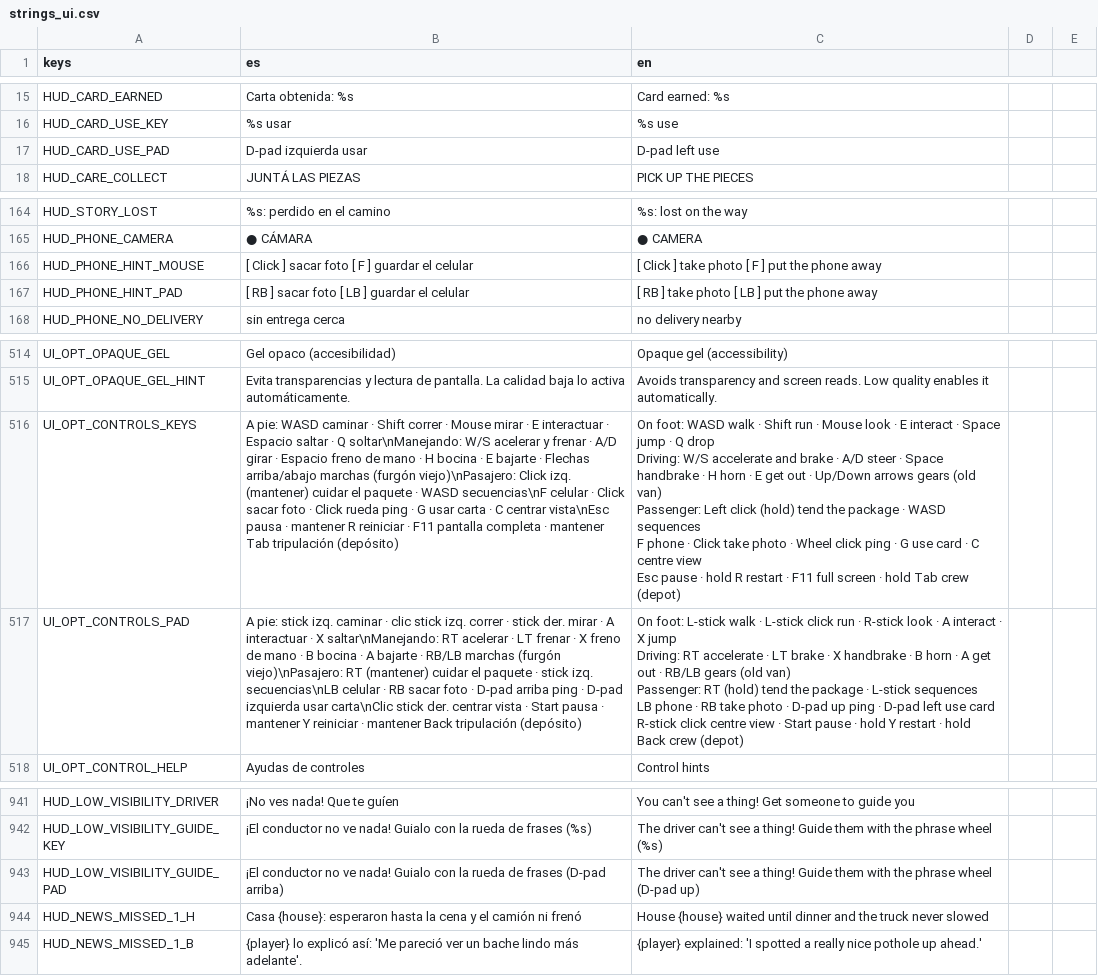
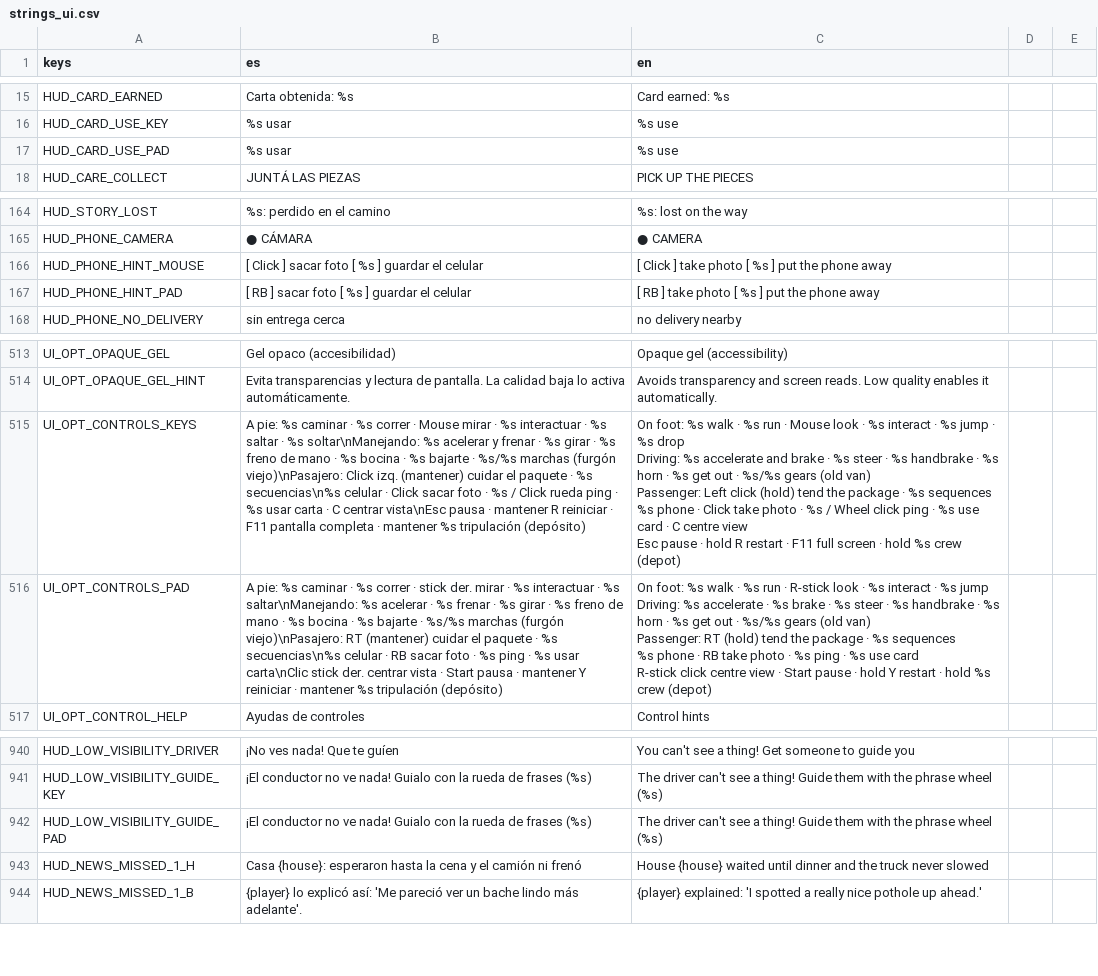
Before and after one commit to Delestal94/Prometeus, a CSV file: do-not-drop/translations/strings_ui.csv, drawn as a sheet; only a part is shown, gaps mark what is left out; addresses are those after the commit; ↵ is a line break in a cell; the diff covers the shown part only; the diff names each change by its address in the sheet, - before the commit and + after, or states it on an @@ line.

```diff
--- a/do-not-drop/translations/strings_ui.csv
+++ b/do-not-drop/translations/strings_ui.csv
-B17 (es): D-pad izquierda usar
+B17 (es): %s usar
-C17 (en): D-pad left use
+C17 (en): %s use
-B166 (es): …foto [ F ] guardar…
+B166 (es): …foto [ %s ] guardar…
-C166 (en): …photo [ F ] put…
+C166 (en): …photo [ %s ] put…
-B167 (es): [ RB ] sacar foto [ LB ] guardar el celular
+B167 (es): [ RB ] sacar foto [ %s ] guardar el celular
-C167 (en): [ RB ] take photo [ LB ] put the phone away
+C167 (en): [ RB ] take photo [ %s ] put the phone away
-B515 (es): A pie: WASD caminar · Shift correr · Mouse mirar · E interactuar · Espacio saltar · Q soltar\nManejando: W/S acelerar y frenar · A/D girar · Espacio freno de mano · H bocina · E bajarte · Flechas arriba/abajo marchas (furgón viejo)\nPasajero: Click izq. (mantener) cuidar el paquete · WASD secuencias\nF celular · Click sacar foto · Click rueda ping · G usar carta · C centrar vista\nEsc pausa · mantener R reiniciar · F11 pantalla completa · mantener Tab tripulación (depósito)
+B515 (es): A pie: %s caminar · %s correr · Mouse mirar · %s interactuar · %s saltar · %s soltar\nManejando: %s acelerar y frenar · %s girar · %s freno de mano · %s bocina · %s bajarte · %s/%s marchas (furgón viejo)\nPasajero: Click izq. (mantener) cuidar el paquete · %s secuencias\n%s celular · Click sacar foto · %s / Click rueda ping · %s usar carta · C centrar vista\nEsc pausa · mantener R reiniciar · F11 pantalla completa · mantener %s tripulación (depósito)
-C515 (en): On foot: WASD walk · Shift run · Mouse look · E interact · Space jump · Q drop ↵ Driving: W/S accelerate and brake · A/D steer · Space handbrake · H horn · E get out · Up/Down arrows gears (old van) ↵ Passenger: Left click (hold) tend the package · WASD sequences ↵ F phone · Click take photo · Wheel click ping · G use card · C centre view ↵ Esc pause · hold R restart · F11 full screen · hold Tab crew (depot)
+C515 (en): On foot: %s walk · %s run · Mouse look · %s interact · %s jump · %s drop ↵ Driving: %s accelerate and brake · %s steer · %s handbrake · %s horn · %s get out · %s/%s gears (old van) ↵ Passenger: Left click (hold) tend the package · %s sequences ↵ %s phone · Click take photo · %s / Wheel click ping · %s use card · C centre view ↵ Esc pause · hold R restart · F11 full screen · hold %s crew (depot)
-B516 (es): A pie: stick izq. caminar · clic stick izq. correr · stick der. mirar · A interactuar · X saltar\nManejando: RT acelerar · LT frenar · X freno de mano · B bocina · A bajarte · RB/LB marchas (furgón viejo)\nPasajero: RT (mantener) cuidar el paquete · stick izq. secuencias\nLB celular · RB sacar foto · D-pad arriba ping · D-pad izquierda usar carta\nClic stick der. centrar vista · Start pausa · mantener Y reiniciar · mantener Back tripulación (depósito)
+B516 (es): A pie: %s caminar · %s correr · stick der. mirar · %s interactuar · %s saltar\nManejando: %s acelerar · %s frenar · %s girar · %s freno de mano · %s bocina · %s bajarte · %s/%s marchas (furgón viejo)\nPasajero: RT (mantener) cuidar el paquete · %s secuencias\n%s celular · RB sacar foto · %s ping · %s usar carta\nClic stick der. centrar vista · Start pausa · mantener Y reiniciar · mantener %s tripulación (depósito)
-C516 (en): On foot: L-stick walk · L-stick click run · R-stick look · A interact · X jump ↵ Driving: RT accelerate · LT brake · X handbrake · B horn · A get out · RB/LB gears (old van) ↵ Passenger: RT (hold) tend the package · L-stick sequences ↵ LB phone · RB take photo · D-pad up ping · D-pad left use card ↵ R-stick click centre view · Start pause · hold Y restart · hold Back crew (depot)
+C516 (en): On foot: %s walk · %s run · R-stick look · %s interact · %s jump ↵ Driving: %s accelerate · %s brake · %s steer · %s handbrake · %s horn · %s get out · %s/%s gears (old van) ↵ Passenger: RT (hold) tend the package · %s sequences ↵ %s phone · RB take photo · %s ping · %s use card ↵ R-stick click centre view · Start pause · hold Y restart · hold %s crew (depot)
-B942 (es): …de frases (D-pad arriba)
+B942 (es): …de frases (%s)
-C942 (en): …phrase wheel (D-pad up)
+C942 (en): …phrase wheel (%s)
```
Also changed, not shown: 1 removed row and 28 edited cells elsewhere in this file, 17 other files.
